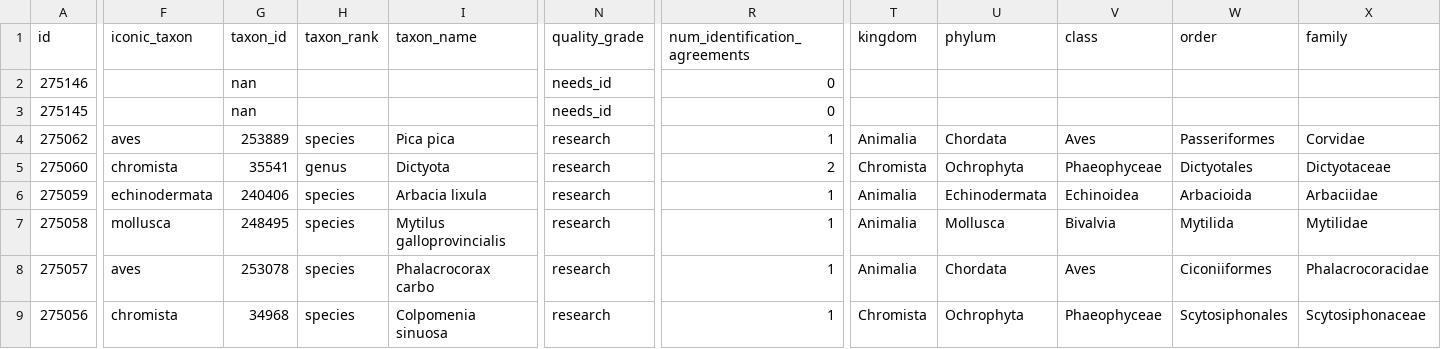
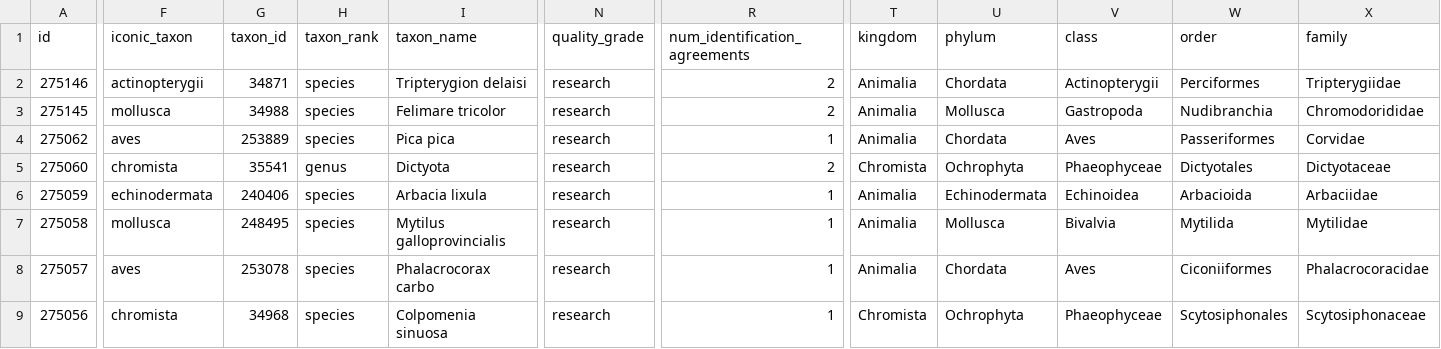
Before and after one commit to pynomaly/datawrapper_update, a CSV file: data/282_obs.csv, drawn as a sheet; only a part is shown, gaps mark what is left out; the diff covers the shown part only; the diff names each change by its address in the sheet, - before the commit and + after, or states it on an @@ line.

```diff
--- a/data/282_obs.csv
+++ b/data/282_obs.csv
-F2 (iconic_taxon): (empty)
+F2 (iconic_taxon): actinopterygii
-G2 (taxon_id): nan
+G2 (taxon_id): 34871
-H2:H3 (taxon_rank): (empty)
+H2:H3 (taxon_rank): species
-I2 (taxon_name): (empty)
+I2 (taxon_name): Tripterygion delaisi
-N2:N3 (quality_grade): needs_id
+N2:N3 (quality_grade): research
-R2:R3 (num_identification_agreements): 0
+R2:R3 (num_identification_agreements): 2
-T2:T3 (kingdom): (empty)
+T2:T3 (kingdom): Animalia
-U2 (phylum): (empty)
+U2 (phylum): Chordata
-V2 (class): (empty)
+V2 (class): Actinopterygii
-W2 (order): (empty)
+W2 (order): Perciformes
-X2 (family): (empty)
+X2 (family): Tripterygiidae
-F3 (iconic_taxon): (empty)
+F3 (iconic_taxon): mollusca
-G3 (taxon_id): nan
+G3 (taxon_id): 34988
-I3 (taxon_name): (empty)
+I3 (taxon_name): Felimare tricolor
-U3 (phylum): (empty)
+U3 (phylum): Mollusca
-V3 (class): (empty)
+V3 (class): Gastropoda
-W3 (order): (empty)
+W3 (order): Nudibranchia
-X3 (family): (empty)
+X3 (family): Chromodorididae
```
Also changed, not shown: 2 edited cells elsewhere in this file, data/281_users.csv, data/282_photos.csv, 12 other files.
